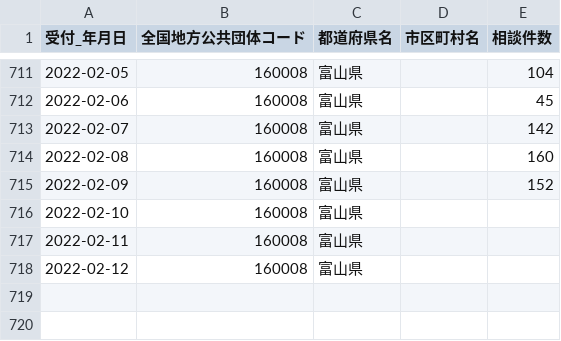
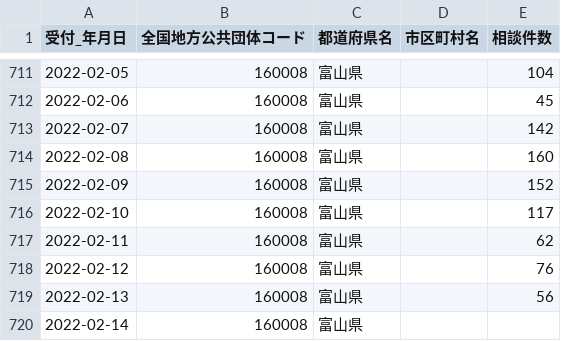
Before and after one commit to terachan0117/covid19-toyama-opendata, a CSV file: data/160008_toyama_covid19_call_center.csv, drawn as a sheet; only a part is shown, gaps mark what is left out.

```diff
--- a/data/160008_toyama_covid19_call_center.csv
+++ b/data/160008_toyama_covid19_call_center.csv
@@ -715,4 +715,6 @@
 2022-02-09,160008,富山県,,152
-2022-02-10,160008,富山県,,
-2022-02-11,160008,富山県,,
-2022-02-12,160008,富山県,,
+2022-02-10,160008,富山県,,117
+2022-02-11,160008,富山県,,62
+2022-02-12,160008,富山県,,76
+2022-02-13,160008,富山県,,56
+2022-02-14,160008,富山県,,
```
Also changed, not shown: data/160008_toyama_covid19_antigen_test_people.csv, data/160008_toyama_covid19_confirm_patients.csv, 7 other files.
